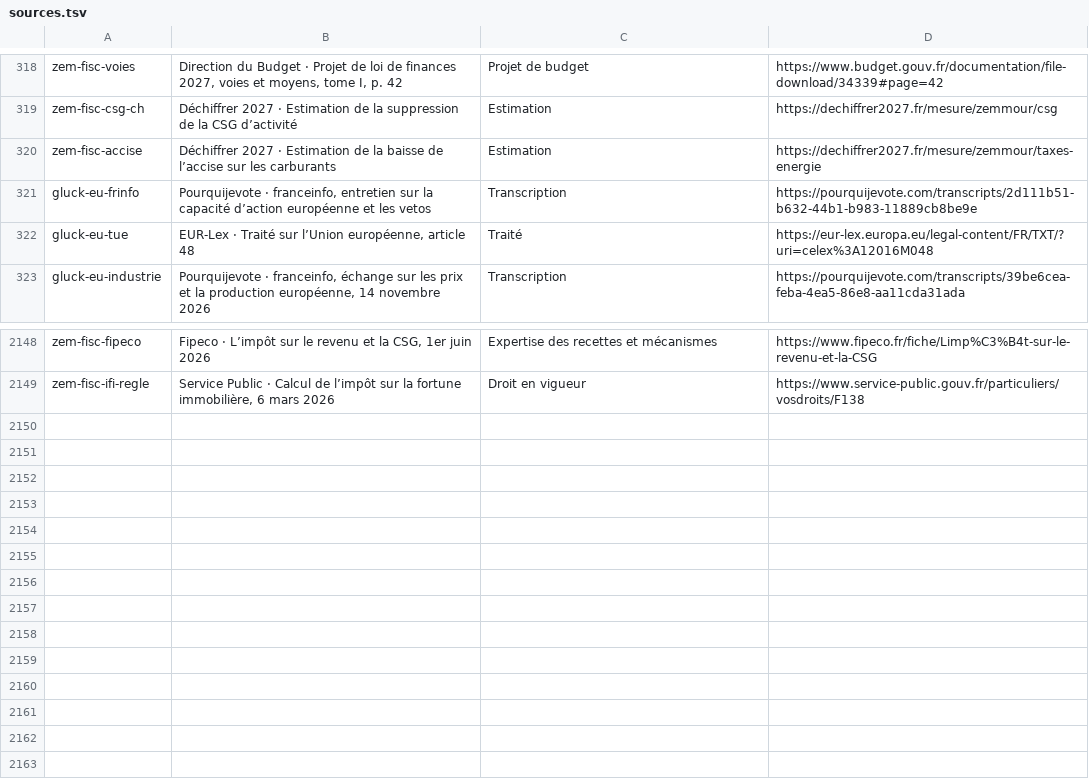
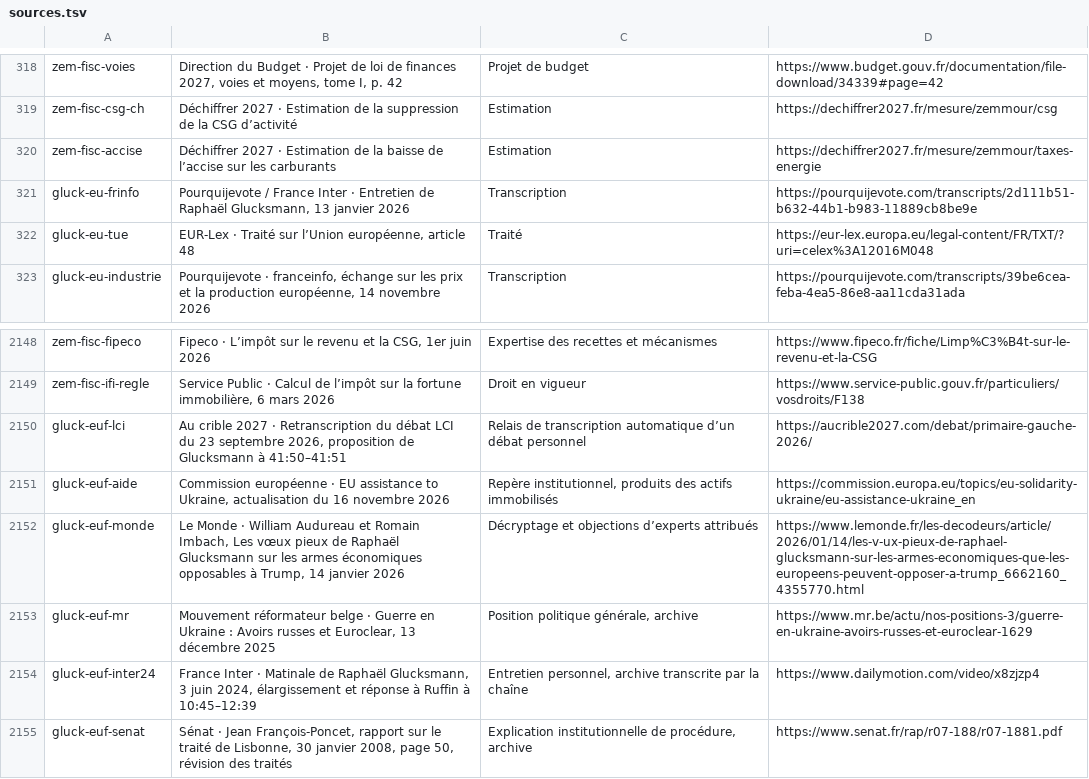
Before and after one commit to adrienconrath/pourquivoter, a TSV file: data/sources.tsv, drawn as a sheet; only a part is shown, gaps mark what is left out.

Commit message:
Revoir Europe Glucksmann et corriger les attributions des entretiens

```diff
--- a/data/sources.tsv
+++ b/data/sources.tsv
@@ -320,3 +320,3 @@ zem-fisc-csg-ch|Déchiffrer 2027 · Estimation de la suppression de la CSG d’a
 zem-fisc-accise|Déchiffrer 2027 · Estimation de la baisse de l’accise sur les carburants|Estimation|https://dechiffrer2027.fr/mesure/zemmour/taxes-energie
-gluck-eu-frinfo|Pourquijevote · franceinfo, entretien sur la capacité d’action européenne et les vetos|Transcription|https://pourquijevote.com/transcripts/2d111b51-b632-44b1-b983-11889cb8be9e
+gluck-eu-frinfo|Pourquijevote / France Inter · Entretien de Raphaël Glucksmann, 13 janvier 2026|Transcription|https://pourquijevote.com/transcripts/2d111b51-b632-44b1-b983-11889cb8be9e
 gluck-eu-tue|EUR-Lex · Traité sur l’Union européenne, article 48|Traité|https://eur-lex.europa.eu/legal-content/FR/TXT/?uri=celex%3A12016M048
@@ -2149 +2149,7 @@ zem-fisc-fipeco|Fipeco · L’impôt sur le revenu et la CSG, 1er juin 2026|Expe
 zem-fisc-ifi-regle|Service Public · Calcul de l’impôt sur la fortune immobilière, 6 mars 2026|Droit en vigueur|https://www.service-public.gouv.fr/particuliers/vosdroits/F138
+gluck-euf-lci|Au crible 2027 · Retranscription du débat LCI du 23 septembre 2026, proposition de Glucksmann à 41:50–41:51|Relais de transcription automatique d’un débat personnel|https://aucrible2027.com/debat/primaire-gauche-2026/
+gluck-euf-aide|Commission européenne · EU assistance to Ukraine, actualisation du 16 novembre 2026|Repère institutionnel, produits des actifs immobilisés|https://commission.europa.eu/topics/eu-solidarity-ukraine/eu-assistance-ukraine_en
+gluck-euf-monde|Le Monde · William Audureau et Romain Imbach, Les vœux pieux de Raphaël Glucksmann sur les armes économiques opposables à Trump, 14 janvier 2026|Décryptage et objections d’experts attribués|https://www.lemonde.fr/les-decodeurs/article/2026/01/14/les-v-ux-pieux-de-raphael-glucksmann-sur-les-armes-economiques-que-les-europeens-peuvent-opposer-a-trump_6662160_4355770.html
+gluck-euf-mr|Mouvement réformateur belge · Guerre en Ukraine : Avoirs russes et Euroclear, 13 décembre 2025|Position politique générale, archive|https://www.mr.be/actu/nos-positions-3/guerre-en-ukraine-avoirs-russes-et-euroclear-1629
+gluck-euf-inter24|France Inter · Matinale de Raphaël Glucksmann, 3 juin 2024, élargissement et réponse à Ruffin à 10:45–12:39|Entretien personnel, archive transcrite par la chaîne|https://www.dailymotion.com/video/x8zjzp4
+gluck-euf-senat|Sénat · Jean François-Poncet, rapport sur le traité de Lisbonne, 30 janvier 2008, page 50, révision des traités|Explication institutionnelle de procédure, archive|https://www.senat.fr/rap/r07-188/r07-1881.pdf
```
Also changed, not shown: data/audit-couverture.tsv, data/recherches.tsv, 3 other files.
